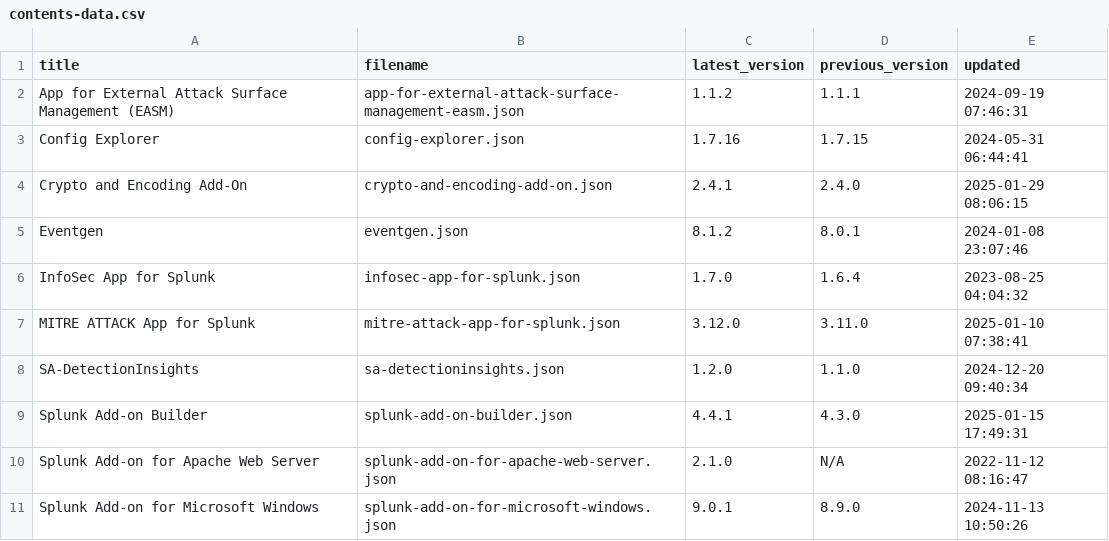
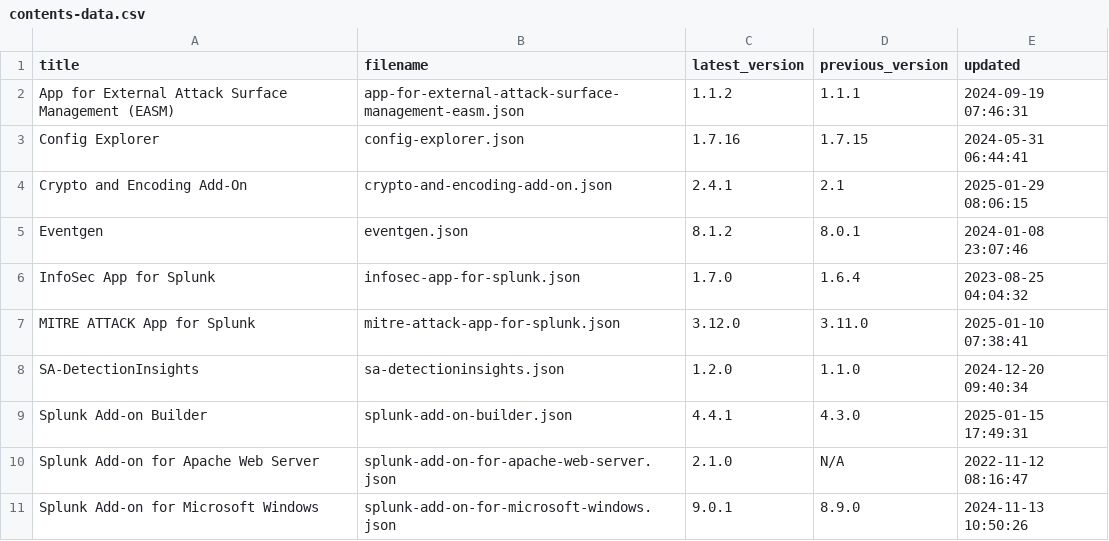
Before and after one commit to tsnaketech/splunk_apps_props, a CSV file: contents-data.csv, drawn as a sheet; only a part is shown.

```diff
--- a/contents-data.csv
+++ b/contents-data.csv
@@ -3,3 +3,3 @@ App for External Attack Surface Management (EASM),app-for-external-attack-surfac
 Config Explorer,config-explorer.json,1.7.16,1.7.15,2024-05-31 06:44:41
-Crypto and Encoding Add-On,crypto-and-encoding-add-on.json,2.4.1,2.4.0,2025-01-29 08:06:15
+Crypto and Encoding Add-On,crypto-and-encoding-add-on.json,2.4.1,2.1,2025-01-29 08:06:15
 Eventgen,eventgen.json,8.1.2,8.0.1,2024-01-08 23:07:46
```
